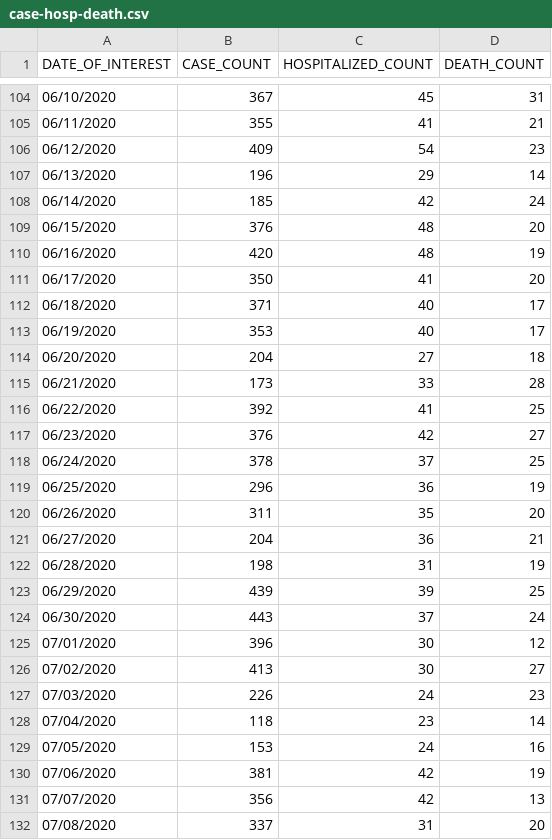
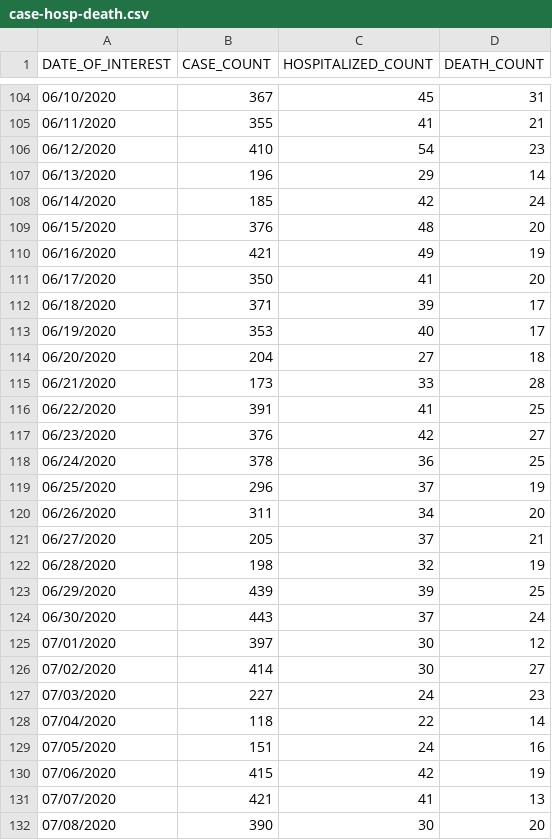
Before and after one commit to MylesBorins/my-corona-data, a CSV file: case-hosp-death.csv, drawn as a sheet; only a part is shown, gaps mark what is left out; the diff covers the shown part only.

```diff
--- a/case-hosp-death.csv
+++ b/case-hosp-death.csv
@@ -105,3 +105,3 @@ DATE_OF_INTEREST,CASE_COUNT,HOSPITALIZED_COUNT,DEATH_COUNT
 06/11/2020,355,41,21
-06/12/2020,409,54,23
+06/12/2020,410,54,23
 06/13/2020,196,29,14
@@ -109,5 +109,5 @@ DATE_OF_INTEREST,CASE_COUNT,HOSPITALIZED_COUNT,DEATH_COUNT
 06/15/2020,376,48,20
-06/16/2020,420,48,19
+06/16/2020,421,49,19
 06/17/2020,350,41,20
-06/18/2020,371,40,17
+06/18/2020,371,39,17
 06/19/2020,353,40,17
@@ -115,18 +115,18 @@ DATE_OF_INTEREST,CASE_COUNT,HOSPITALIZED_COUNT,DEATH_COUNT
 06/21/2020,173,33,28
-06/22/2020,392,41,25
+06/22/2020,391,41,25
 06/23/2020,376,42,27
-06/24/2020,378,37,25
-06/25/2020,296,36,19
-06/26/2020,311,35,20
-06/27/2020,204,36,21
-06/28/2020,198,31,19
+06/24/2020,378,36,25
+06/25/2020,296,37,19
+06/26/2020,311,34,20
+06/27/2020,205,37,21
+06/28/2020,198,32,19
 06/29/2020,439,39,25
 06/30/2020,443,37,24
-07/01/2020,396,30,12
-07/02/2020,413,30,27
-07/03/2020,226,24,23
-07/04/2020,118,23,14
-07/05/2020,153,24,16
-07/06/2020,381,42,19
-07/07/2020,356,42,13
-07/08/2020,337,31,20
+07/01/2020,397,30,12
+07/02/2020,414,30,27
+07/03/2020,227,24,23
+07/04/2020,118,22,14
+07/05/2020,151,24,16
+07/06/2020,415,42,19
+07/07/2020,421,41,13
+07/08/2020,390,30,20
```
Also changed, not shown: 2 added rows and 56 edited cells elsewhere in this file, boro/boroughs-case-hosp-death.csv, data-by-modzcta.csv, 20 other files.
